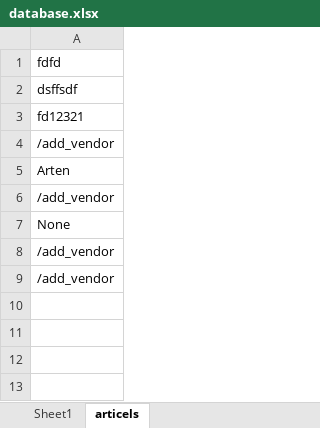
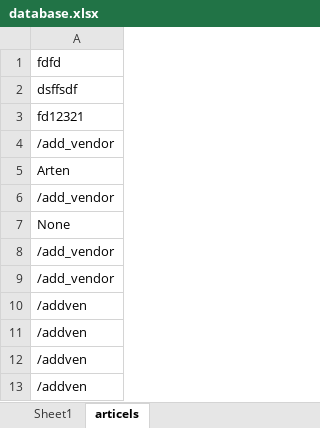
Before and after one commit to LoloSo/Discord-Monitors, an Excel workbook: database.xlsx, sheet articels, drawn as a sheet; values as stored, in another font and other column widths than the file's, no borders; the diff names each change by its address in the sheet, - before the commit and + after, or states it on an @@ line.

```diff
--- a/database.xlsx (sheet articels)
+++ b/database.xlsx (sheet articels)
+row 10: /addven
+row 11: /addven
+row 12: /addven
+row 13: /addven
```
Also changed, not shown: 1 other file.
